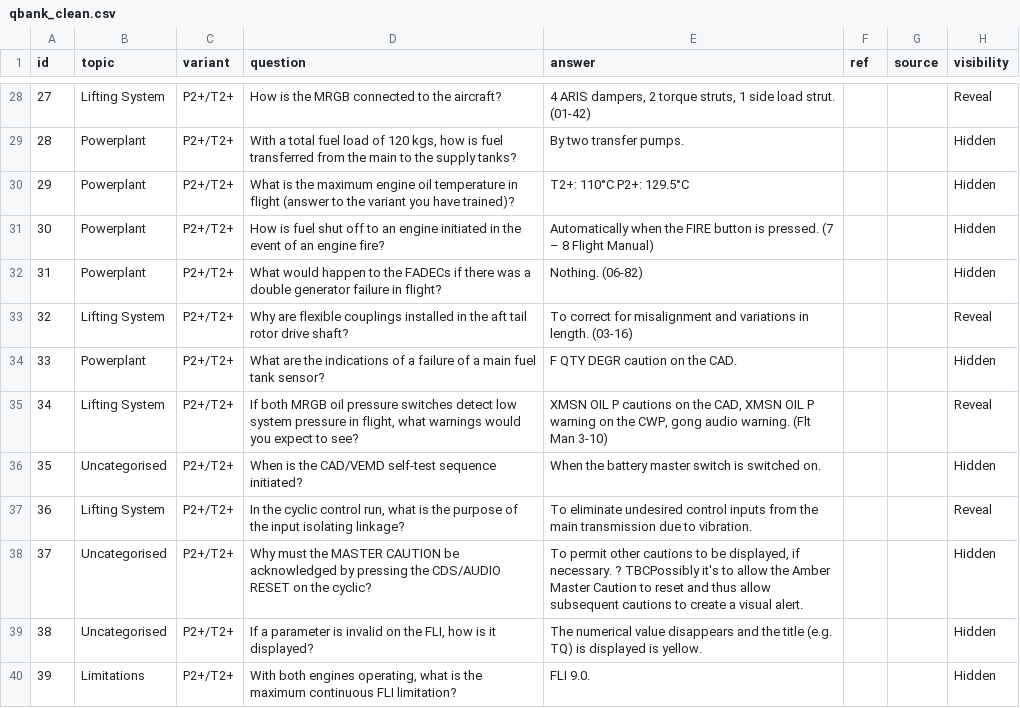
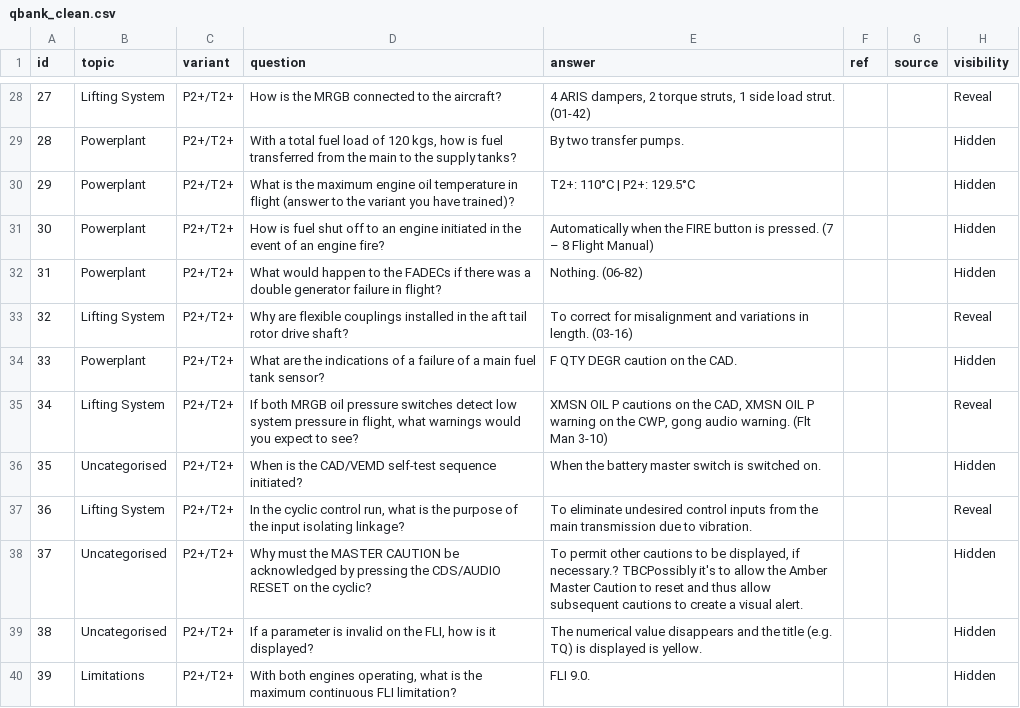
Before and after one commit to chrischambers44/NPAS_OPC, a CSV file: data/qbank_clean.csv, drawn as a sheet; only a part is shown, gaps mark what is left out; the diff names each change by its address in the sheet, - before the commit and + after, or states it on an @@ line.

Commit message:
Update qbank_clean.csv

```diff
--- a/data/qbank_clean.csv
+++ b/data/qbank_clean.csv
-E30 (answer): T2+: 110°C P2+: 129.5°C
+E30 (answer): T2+: 110°C | P2+: 129.5°C
-E38 (answer): …displayed, if necessary. ? TBCPossibly it's…
+E38 (answer): …displayed, if necessary.? TBCPossibly it's…
```
